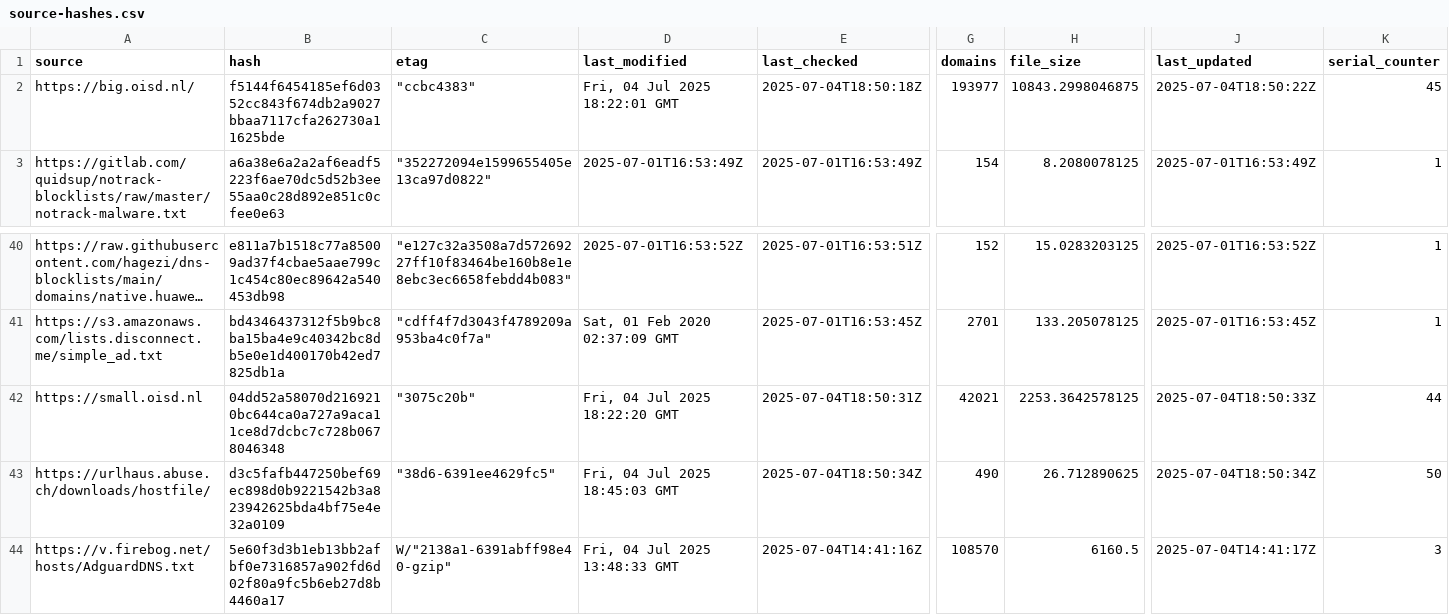
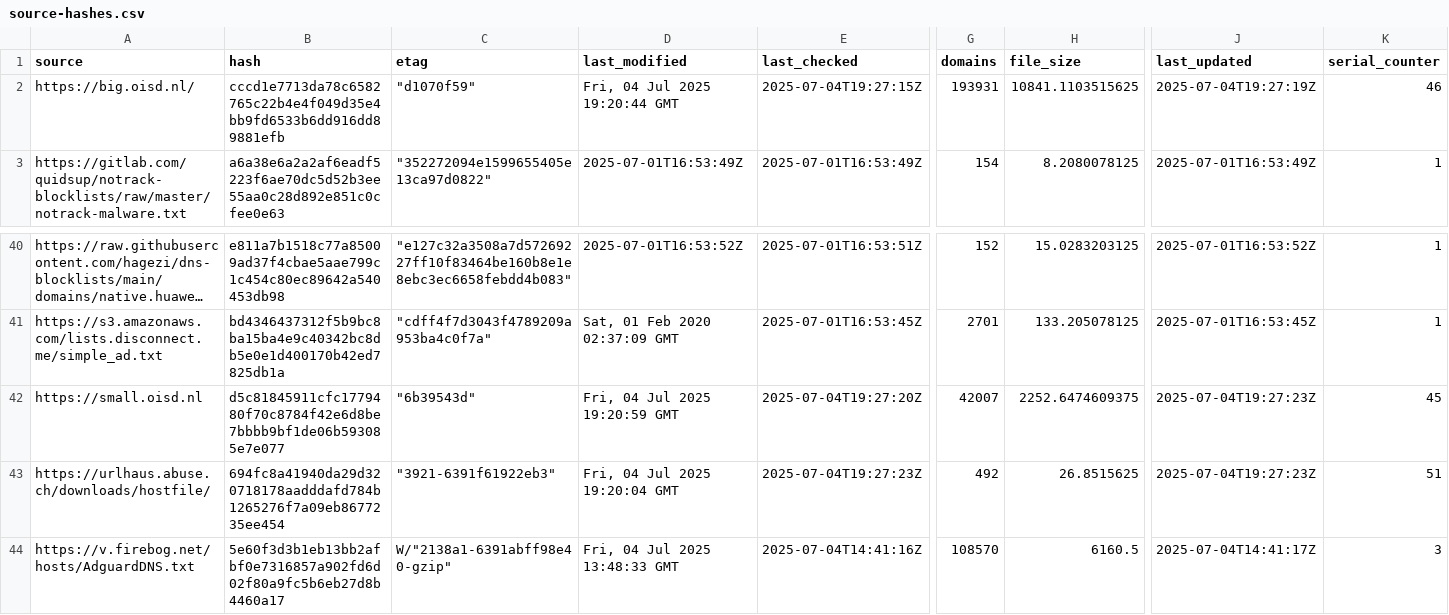
Before and after one commit to ummeegge/RPZ-Blocklists, a CSV file: tools/source-hashes.csv, drawn as a sheet; only a part is shown, gaps mark what is left out; long unchanged cells end in …; the diff names each change by its address in the sheet, - before the commit and + after, or states it on an @@ line.

```diff
--- a/tools/source-hashes.csv
+++ b/tools/source-hashes.csv
-B2 (hash): f5144f6454185ef6d0352cc843f674db2a9027bbaa7117cfa262730a11625bde
+B2 (hash): cccd1e7713da78c6582765c22b4e4f049d35e4bb9fd6533b6dd916dd89881efb
-C2 (etag): "ccbc4383"
+C2 (etag): "d1070f59"
-D2 (last_modified): Fri, 04 Jul 2025 18:22:01 GMT
+D2 (last_modified): Fri, 04 Jul 2025 19:20:44 GMT
-E2 (last_checked): 2025-07-04T18:50:18Z
+E2 (last_checked): 2025-07-04T19:27:15Z
-G2 (domains): 193977
+G2 (domains): 193931
-H2 (file_size): 10843.2998046875
+H2 (file_size): 10841.1103515625
-J2 (last_updated): 2025-07-04T18:50:22Z
+J2 (last_updated): 2025-07-04T19:27:19Z
-K2 (serial_counter): 45
+K2 (serial_counter): 46
-B42 (hash): 04dd52a58070d2169210bc644ca0a727a9aca11ce8d7dcbc7c728b0678046348
+B42 (hash): d5c81845911cfc1779480f70c8784f42e6d8be7bbbb9bf1de06b593085e7e077
-C42 (etag): "3075c20b"
+C42 (etag): "6b39543d"
-D42 (last_modified): Fri, 04 Jul 2025 18:22:20 GMT
+D42 (last_modified): Fri, 04 Jul 2025 19:20:59 GMT
-E42 (last_checked): 2025-07-04T18:50:31Z
+E42 (last_checked): 2025-07-04T19:27:20Z
-G42 (domains): 42021
+G42 (domains): 42007
-H42 (file_size): 2253.3642578125
+H42 (file_size): 2252.6474609375
-J42 (last_updated): 2025-07-04T18:50:33Z
+J42 (last_updated): 2025-07-04T19:27:23Z
-K42 (serial_counter): 44
+K42 (serial_counter): 45
-B43 (hash): d3c5fafb447250bef69ec898d0b9221542b3a823942625bda4bf75e4e32a0109
+B43 (hash): 694fc8a41940da29d320718178aadddafd784b1265276f7a09eb8677235ee454
-C43 (etag): "38d6-6391ee4629fc5"
+C43 (etag): "3921-6391f61922eb3"
-D43 (last_modified): Fri, 04 Jul 2025 18:45:03 GMT
+D43 (last_modified): Fri, 04 Jul 2025 19:20:04 GMT
-E43 (last_checked): 2025-07-04T18:50:34Z
+E43 (last_checked): 2025-07-04T19:27:23Z
-G43 (domains): 490
+G43 (domains): 492
-H43 (file_size): 26.712890625
+H43 (file_size): 26.8515625
-J43 (last_updated): 2025-07-04T18:50:34Z
+J43 (last_updated): 2025-07-04T19:27:23Z
-K43 (serial_counter): 50
+K43 (serial_counter): 51
```
Also changed, not shown: 4 other files.
